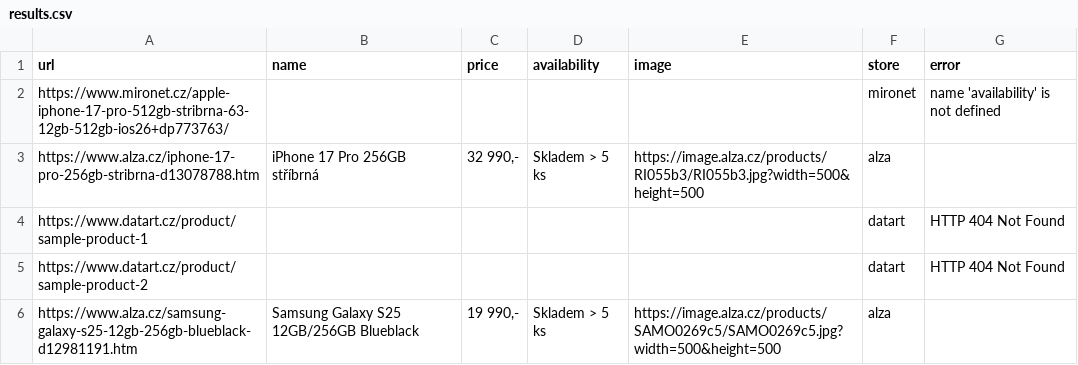
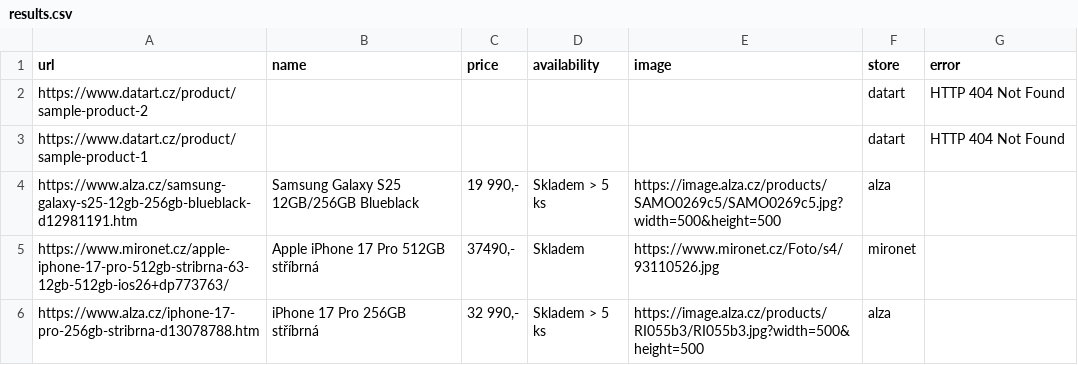
Before and after one commit to ItsTouny/projects, a CSV file: projekt_paralelizace/output/results.csv, drawn as a sheet.

Commit message:
mironet extractor fixed

```diff
--- a/projekt_paralelizace/output/results.csv
+++ b/projekt_paralelizace/output/results.csv
@@ -1,6 +1,6 @@
 url,name,price,availability,image,store,error
-https://www.mironet.cz/apple-iphone-17-pro-512gb-stribrna-63-12gb-512gb-ios26+dp773763/,,,,,mironet,name 'availability' is not defined
+https://www.datart.cz/product/sample-product-2,,,,,datart,HTTP 404 Not Found
+https://www.datart.cz/product/sample-product-1,,,,,datart,HTTP 404 Not Found
+https://www.alza.cz/samsung-galaxy-s25-12gb-256gb-blueblack-d12981191.htm,Samsung Galaxy S25 12GB/256GB Blueblack,"19 990,-",Skladem > 5 ks,https://image.alza.cz/products/SAMO0269c5/SAMO0269c5.jpg?width=500&height=500,alza,
+https://www.mironet.cz/apple-iphone-17-pro-512gb-stribrna-63-12gb-512gb-ios26+dp773763/,Apple iPhone 17 Pro 512GB stříbrná,"37490,-",Skladem,https://www.mironet.cz/Foto/s4/93110526.jpg,mironet,
 https://www.alza.cz/iphone-17-pro-256gb-stribrna-d13078788.htm,iPhone 17 Pro 256GB stříbrná,"32 990,-",Skladem > 5 ks,https://image.alza.cz/products/RI055b3/RI055b3.jpg?width=500&height=500,alza,
-https://www.datart.cz/product/sample-product-1,,,,,datart,HTTP 404 Not Found
-https://www.datart.cz/product/sample-product-2,,,,,datart,HTTP 404 Not Found
-https://www.alza.cz/samsung-galaxy-s25-12gb-256gb-blueblack-d12981191.htm,Samsung Galaxy S25 12GB/256GB Blueblack,"19 990,-",Skladem > 5 ks,https://image.alza.cz/products/SAMO0269c5/SAMO0269c5.jpg?width=500&height=500,alza,
```
Also changed, not shown: 2 other files.
